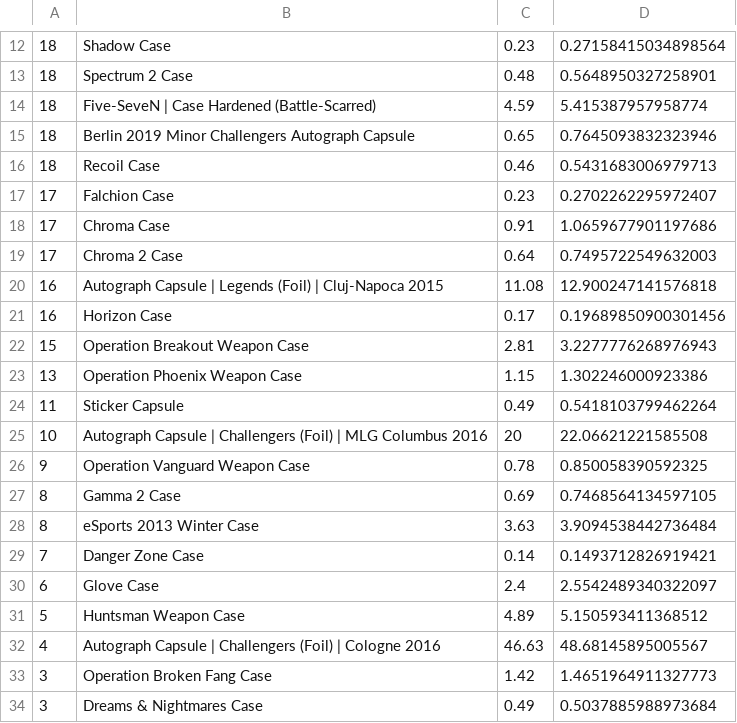
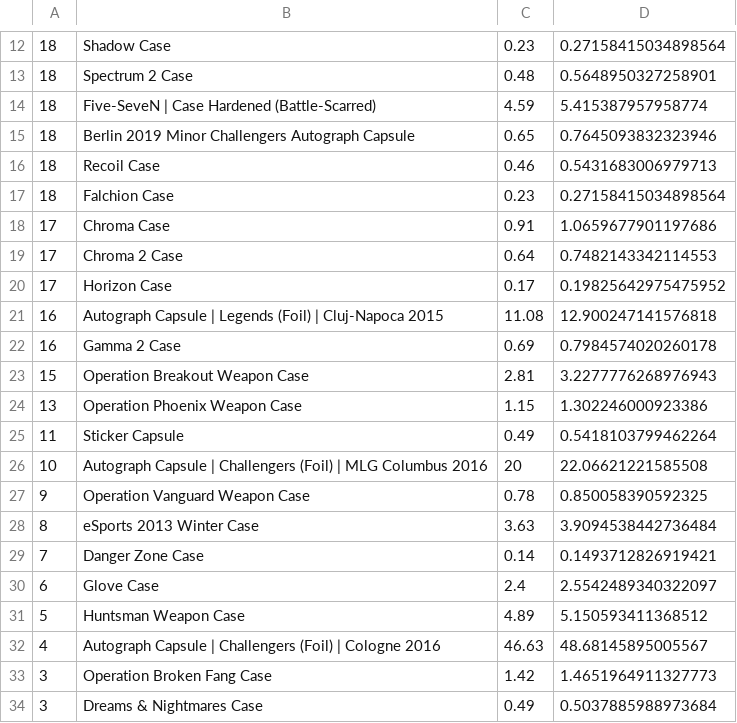
Before and after one commit to AUTACE/Trade_Data, a CSV file: sb_Best_Profit.csv, drawn as a sheet; only a part is shown, gaps mark what is left out.

Commit message:
Uploaded via octonode

```diff
--- a/sb_Best_Profit.csv
+++ b/sb_Best_Profit.csv
@@ -16,7 +16,8 @@
 18;Recoil Case;0.46;0.5431683006979713
-17;Falchion Case;0.23;0.2702262295972407
+18;Falchion Case;0.23;0.27158415034898564
 17;Chroma Case;0.91;1.0659677901197686
-17;Chroma 2 Case;0.64;0.7495722549632003
+17;Chroma 2 Case;0.64;0.7482143342114553
+17;Horizon Case;0.17;0.19825642975475952
 16;Autograph Capsule | Legends (Foil) | Cluj-Napoca 2015;11.08;12.900247141576818
-16;Horizon Case;0.17;0.19689850900301456
+16;Gamma 2 Case;0.69;0.7984574020260178
 15;Operation Breakout Weapon Case;2.81;3.2277776268976943
@@ -26,3 +27,2 @@
 9;Operation Vanguard Weapon Case;0.78;0.850058390592325
-8;Gamma 2 Case;0.69;0.7468564134597105
 8;eSports 2013 Winter Case;3.63;3.9094538442736484
```
